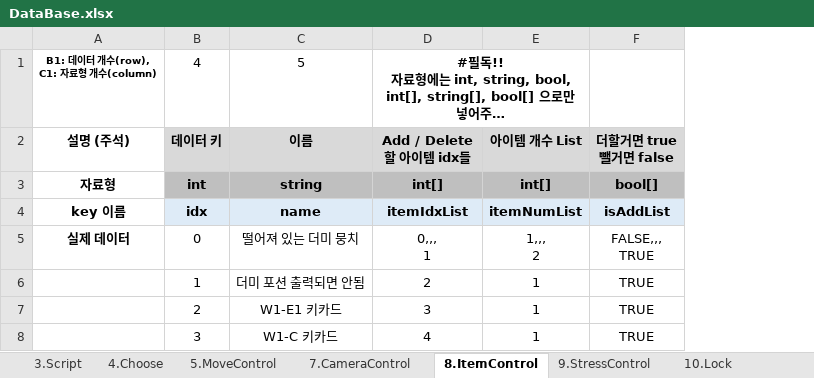
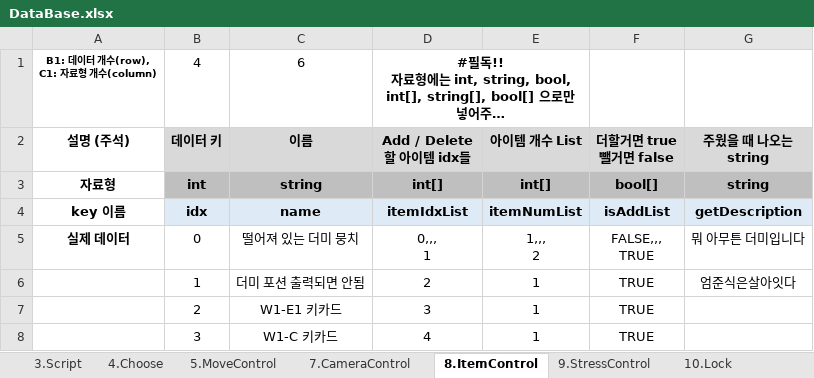
Before and after one commit to adlet0331/Marionette, an Excel workbook: bin/Assets/Resources/IngameData/DataBase.xlsx, sheet 8.ItemControl, drawn as a sheet; long unchanged cells end in …; values as stored, in another font and other column widths than the file's, no borders; the diff names each change by its address in the sheet, - before the commit and + after, or states it on an @@ line.

Commit message:
StellaControl DB추가
~.~

```diff
--- a/bin/Assets/Resources/IngameData/DataBase.xlsx (sheet 8.ItemControl)
+++ b/bin/Assets/Resources/IngameData/DataBase.xlsx (sheet 8.ItemControl)
+column G (주웠을 때 나오는 string), rows 3-6: string | getDescription | 뭐 아무튼 더미입니다 | 엄준식은살아잇다
-C1 (이름): 5
+C1 (이름): 6
```
Also changed, not shown: sheet Interaction, other sheet tabs, 1 other file.
